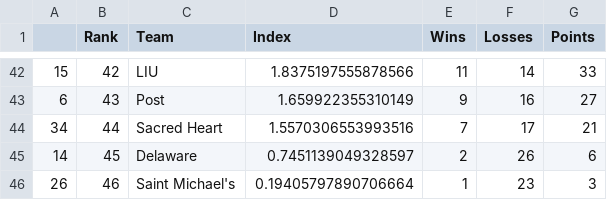
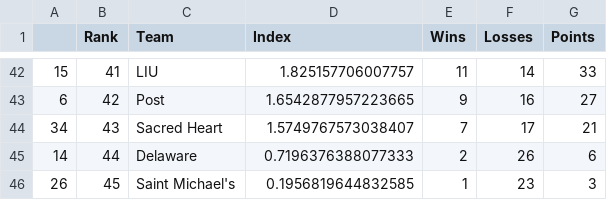
Before and after one commit to jmn5/powerRankCSVFiles, a CSV file: ncaaWhockeyd1_power_rankings.csv, drawn as a sheet; only a part is shown, gaps mark what is left out; the diff covers the shown part only.

```diff
--- a/ncaaWhockeyd1_power_rankings.csv
+++ b/ncaaWhockeyd1_power_rankings.csv
@@ -42,5 +42,5 @@
-15,42,LIU,1.8375197555878566,11,14,33
-6,43,Post,1.659922355310149,9,16,27
-34,44,Sacred Heart,1.5570306553993516,7,17,21
-14,45,Delaware,0.7451139049328597,2,26,6
-26,46,Saint Michael's,0.19405797890706664,1,23,3
+15,41,LIU,1.825157706007757,11,14,33
+6,42,Post,1.6542877957223665,9,16,27
+34,43,Sacred Heart,1.5749767573038407,7,17,21
+14,44,Delaware,0.7196376388077333,2,26,6
+26,45,Saint Michael's,0.1956819644832585,1,23,3
```
Also changed, not shown: 2 added rows, 2 removed rows and 59 edited cells elsewhere in this file.
